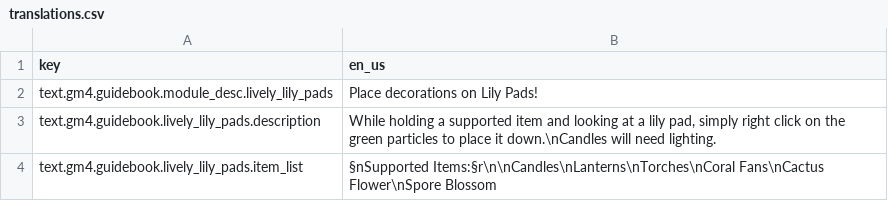
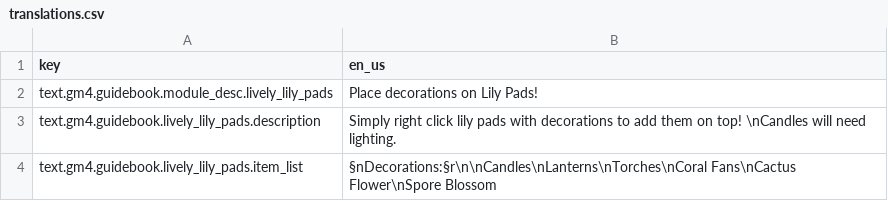
Before and after one commit to Gamemode4Dev/GM4_Datapacks, a CSV file: gm4_lively_lily_pads/translations.csv, drawn as a sheet.

```diff
--- a/gm4_lively_lily_pads/translations.csv
+++ b/gm4_lively_lily_pads/translations.csv
@@ -2,3 +2,3 @@ key,en_us
 text.gm4.guidebook.module_desc.lively_lily_pads,"Place decorations on Lily Pads!"
-text.gm4.guidebook.lively_lily_pads.description,"While holding a supported item and looking at a lily pad, simply right click on the green particles to place it down.\nCandles will need lighting."
-text.gm4.guidebook.lively_lily_pads.item_list,"§nSupported Items:§r\n\nCandles\nLanterns\nTorches\nCoral Fans\nCactus Flower\nSpore Blossom"
+text.gm4.guidebook.lively_lily_pads.description,"Simply right click lily pads with decorations to add them on top! \nCandles will need lighting."
+text.gm4.guidebook.lively_lily_pads.item_list,"§nDecorations:§r\n\nCandles\nLanterns\nTorches\nCoral Fans\nCactus Flower\nSpore Blossom"
```
Also changed, not shown: 17 other files.
